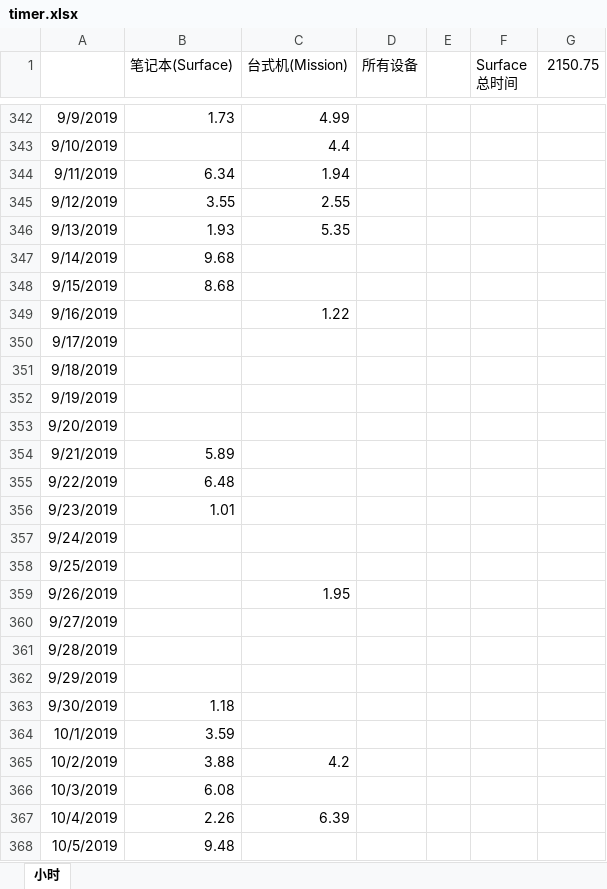
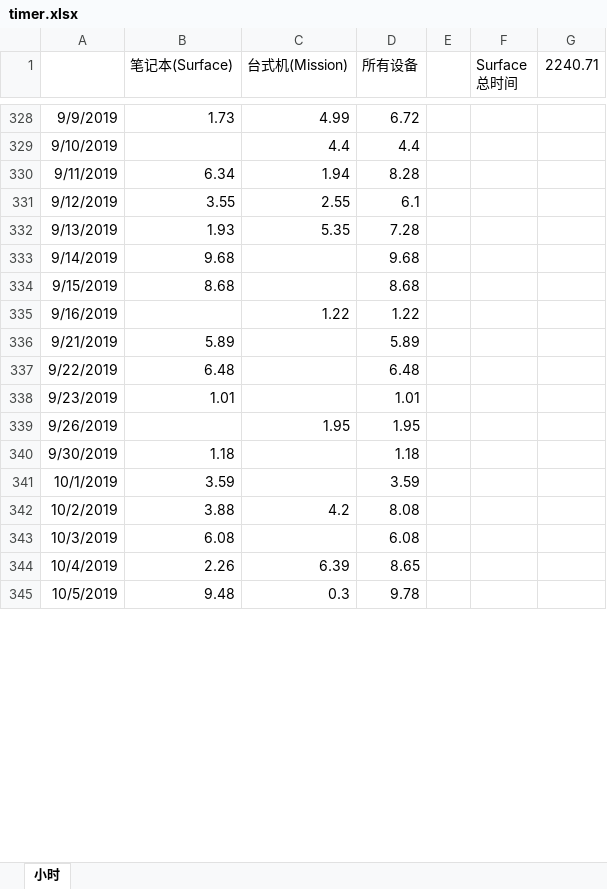
Before and after one commit to eef808a24ff/PhysWiki, an Excel workbook: timer.xlsx, sheet 小时, drawn as a sheet; only a part is shown, gaps mark what is left out; values as stored, in another font and other column widths than the file's, no borders; charts and pictures not drawn; removed rows and columns are numbered as before the commit, all else as after; the diff covers the shown part only; the diff names each change by its address in the sheet, - before the commit and + after, or states it on an @@ line.

```diff
--- a/timer.xlsx (sheet 小时)
+++ b/timer.xlsx (sheet 小时)
-G1: 2150.75
+G1: 2240.71
-D328 (所有设备): (empty)
+D328 (所有设备): 6.72
-D329 (所有设备): (empty)
+D329 (所有设备): 4.4
-D330 (所有设备): (empty)
+D330 (所有设备): 8.28
-D331 (所有设备): (empty)
+D331 (所有设备): 6.1
-D332 (所有设备): (empty)
+D332 (所有设备): 7.28
-D333 (所有设备): (empty)
+D333 (所有设备): 9.68
-D334 (所有设备): (empty)
+D334 (所有设备): 8.68
-D335 (所有设备): (empty)
+D335 (所有设备): 1.22
-row 350: 9/17/2019
-row 351: 9/18/2019
-row 352: 9/19/2019
-row 353: 9/20/2019
-D336 (所有设备): (empty)
+D336 (所有设备): 5.89
-D337 (所有设备): (empty)
+D337 (所有设备): 6.48
-D338 (所有设备): (empty)
+D338 (所有设备): 1.01
-row 357: 9/24/2019
-row 358: 9/25/2019
-D339 (所有设备): (empty)
+D339 (所有设备): 1.95
-row 360: 9/27/2019
-row 361: 9/28/2019
-row 362: 9/29/2019
-D340 (所有设备): (empty)
+D340 (所有设备): 1.18
-D341 (所有设备): (empty)
+D341 (所有设备): 3.59
-D342 (所有设备): (empty)
+D342 (所有设备): 8.08
-D343 (所有设备): (empty)
+D343 (所有设备): 6.08
-D344 (所有设备): (empty)
+D344 (所有设备): 8.65
-C345 (台式机(Mission)): (empty)
+C345 (台式机(Mission)): 0.3
-D345 (所有设备): (empty)
+D345 (所有设备): 9.78
```
Also changed, not shown: 18 added rows, 23 removed rows and 84 edited cells elsewhere in this sheet, formulas that keep their value, charts or pictures, 3 other files.
